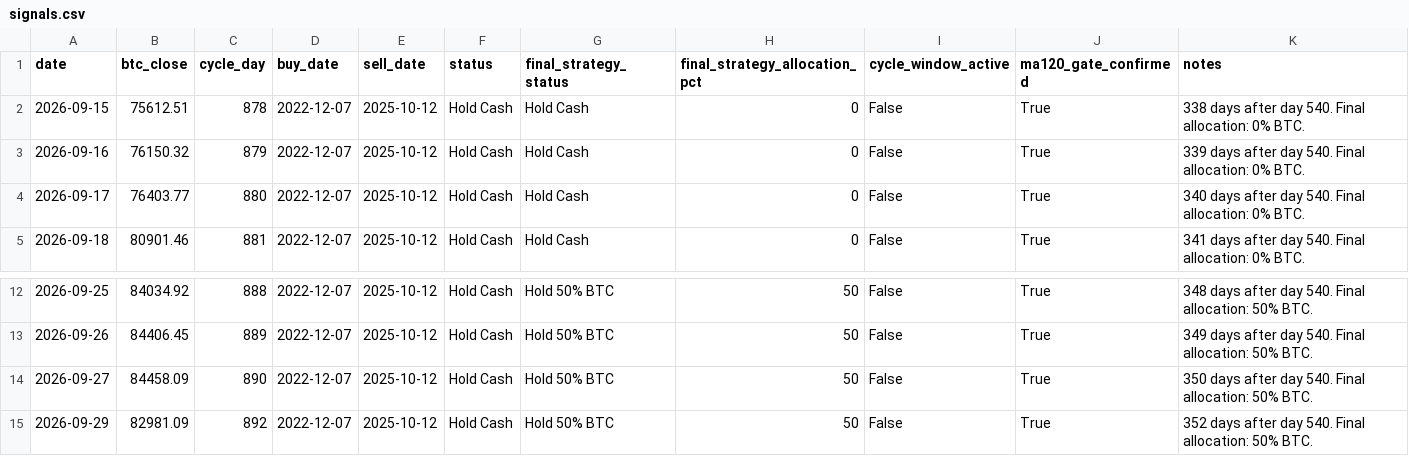
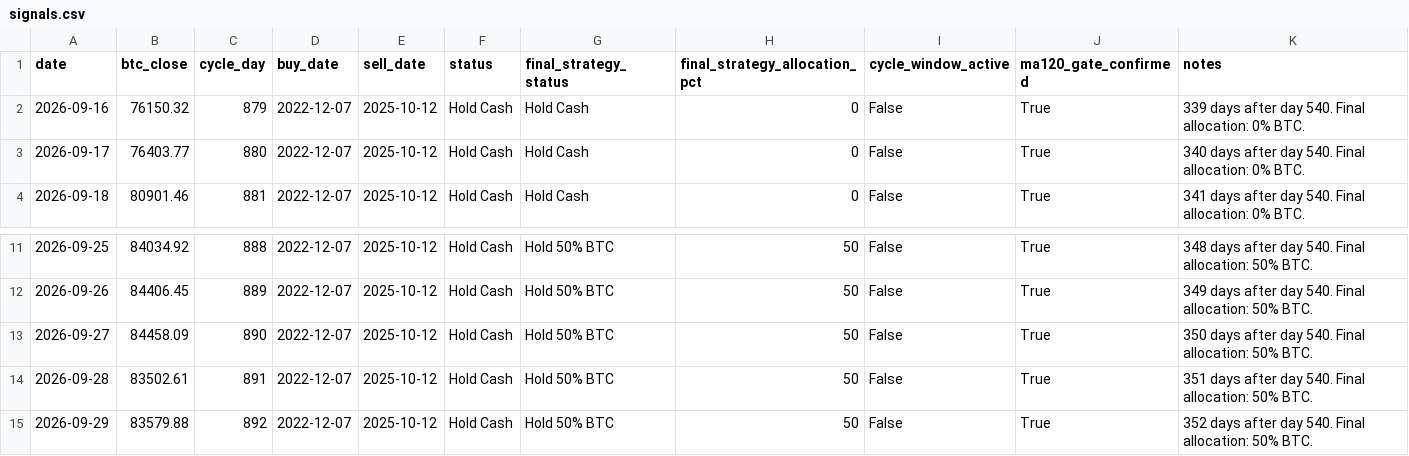
Before and after one commit to AIPeterLab/btc-cycle-signal-desk, a CSV file: data/signals.csv, drawn as a sheet; only a part is shown, gaps mark what is left out.

```diff
--- a/data/signals.csv
+++ b/data/signals.csv
@@ -1,3 +1,2 @@
 date,btc_close,cycle_day,buy_date,sell_date,status,final_strategy_status,final_strategy_allocation_pct,cycle_window_active,ma120_gate_confirmed,notes
-2026-09-15,75612.51,878,2022-12-07,2025-10-12,Hold Cash,Hold Cash,0,False,True,338 days after day 540. Final allocation: 0% BTC.
 2026-09-16,76150.32,879,2022-12-07,2025-10-12,Hold Cash,Hold Cash,0,False,True,339 days after day 540. Final allocation: 0% BTC.
@@ -14,2 +13,3 @@ date,btc_close,cycle_day,buy_date,sell_date,status,final_strategy_status,final_s
 2026-09-27,84458.09,890,2022-12-07,2025-10-12,Hold Cash,Hold 50% BTC,50,False,True,350 days after day 540. Final allocation: 50% BTC.
-2026-09-29,82981.09,892,2022-12-07,2025-10-12,Hold Cash,Hold 50% BTC,50,False,True,352 days after day 540. Final allocation: 50% BTC.
+2026-09-28,83502.61,891,2022-12-07,2025-10-12,Hold Cash,Hold 50% BTC,50,False,True,351 days after day 540. Final allocation: 50% BTC.
+2026-09-29,83579.88,892,2022-12-07,2025-10-12,Hold Cash,Hold 50% BTC,50,False,True,352 days after day 540. Final allocation: 50% BTC.
```
Also changed, not shown: 1 other file.
